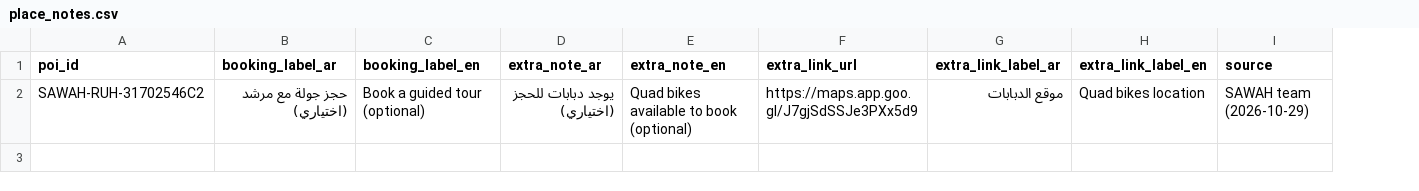
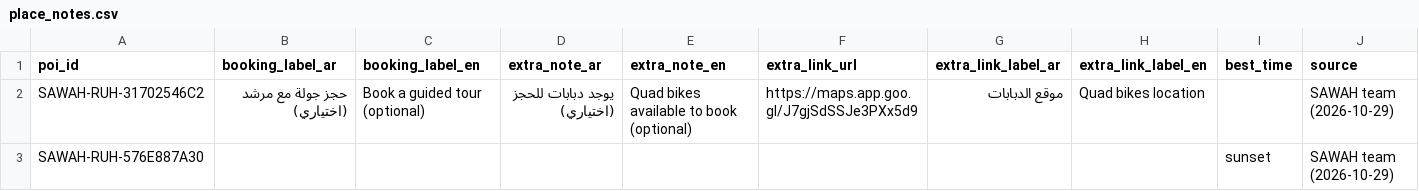
Before and after one commit to danahfawaz/SAWAH, a CSV file: data/place_notes.csv, drawn as a sheet; the diff names each change by its address in the sheet, - before the commit and + after, or states it on an @@ line.

Commit message:
Schedule Edge of the World for sunset

```diff
--- a/data/place_notes.csv
+++ b/data/place_notes.csv
+column I (best_time), empty
+row 3: SAWAH-RUH-576E887A30 |  |  |  |  |  |  |  | sunset | SAWAH team (2026-10-29)
```
Also changed, not shown: 5 other files.
